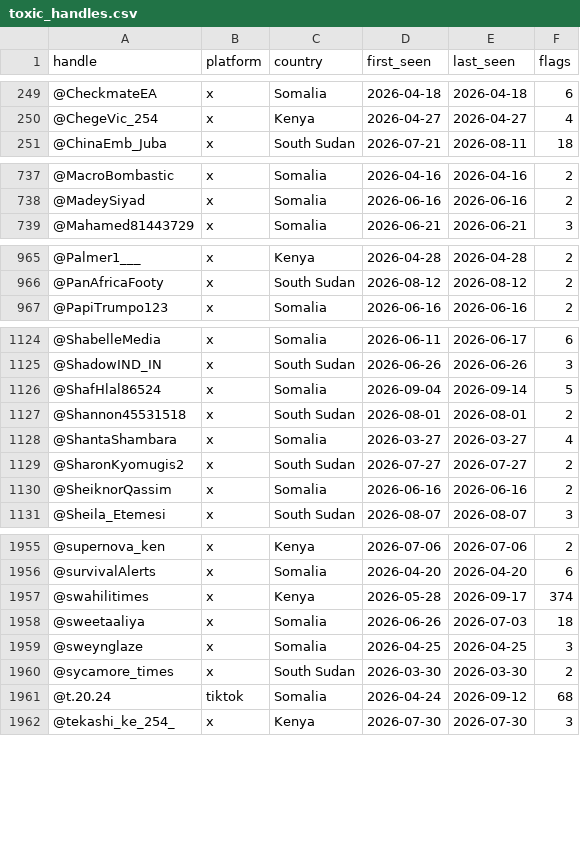
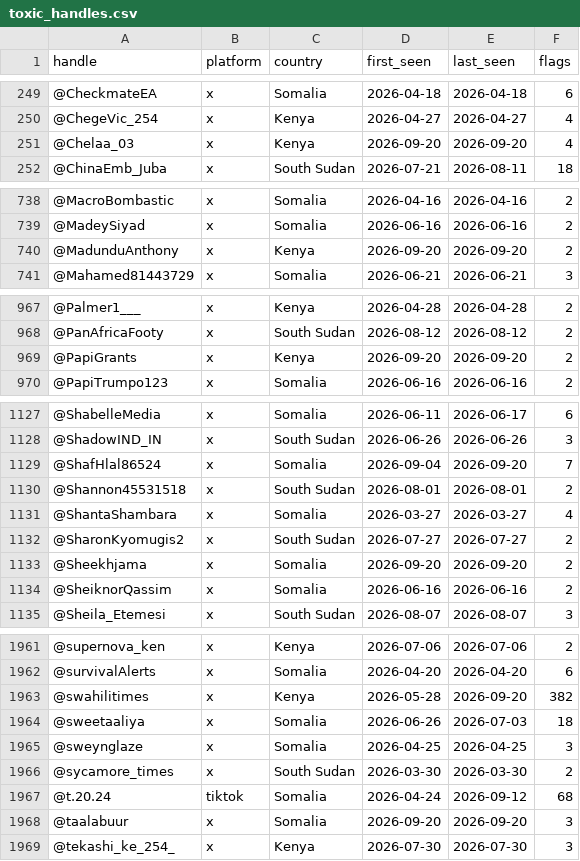
Before and after one commit to KSvend/IRIS, a CSV file: monitoring/autolearn/toxic_handles.csv, drawn as a sheet; only a part is shown, gaps mark what is left out; the diff covers the shown part only.

```diff
--- a/monitoring/autolearn/toxic_handles.csv
+++ b/monitoring/autolearn/toxic_handles.csv
@@ -250,2 +250,3 @@ handle,platform,country,first_seen,last_seen,flags
 @ChegeVic_254,x,Kenya,2026-04-27,2026-04-27,4
+@Chelaa_03,x,Kenya,2026-09-20,2026-09-20,4
 @ChinaEmb_Juba,x,South Sudan,2026-07-21,2026-08-11,18
@@ -738,2 +739,3 @@ handle,platform,country,first_seen,last_seen,flags
 @MadeySiyad,x,Somalia,2026-06-16,2026-06-16,2
+@MadunduAnthony,x,Kenya,2026-09-20,2026-09-20,2
 @Mahamed81443729,x,Somalia,2026-06-21,2026-06-21,3
@@ -966,2 +968,3 @@ handle,platform,country,first_seen,last_seen,flags
 @PanAfricaFooty,x,South Sudan,2026-08-12,2026-08-12,2
+@PapiGrants,x,Kenya,2026-09-20,2026-09-20,2
 @PapiTrumpo123,x,Somalia,2026-06-16,2026-06-16,2
@@ -1125,3 +1128,3 @@ handle,platform,country,first_seen,last_seen,flags
 @ShadowIND_IN,x,South Sudan,2026-06-26,2026-06-26,3
-@ShafHlal86524,x,Somalia,2026-09-04,2026-09-14,5
+@ShafHlal86524,x,Somalia,2026-09-04,2026-09-20,7
 @Shannon45531518,x,South Sudan,2026-08-01,2026-08-01,2
@@ -1129,2 +1132,3 @@ handle,platform,country,first_seen,last_seen,flags
 @SharonKyomugis2,x,South Sudan,2026-07-27,2026-07-27,2
+@Sheekhjama,x,Somalia,2026-09-20,2026-09-20,2
 @SheiknorQassim,x,Somalia,2026-06-16,2026-06-16,2
@@ -1956,3 +1962,3 @@ handle,platform,country,first_seen,last_seen,flags
 @survivalAlerts,x,Somalia,2026-04-20,2026-04-20,6
-@swahilitimes,x,Kenya,2026-05-28,2026-09-17,374
+@swahilitimes,x,Kenya,2026-05-28,2026-09-20,382
 @sweetaaliya,x,Somalia,2026-06-26,2026-07-03,18
@@ -1961,2 +1967,3 @@ handle,platform,country,first_seen,last_seen,flags
 @t.20.24,tiktok,Somalia,2026-04-24,2026-09-12,68
+@taalabuur,x,Somalia,2026-09-20,2026-09-20,3
 @tekashi_ke_254_,x,Kenya,2026-07-30,2026-07-30,3
```
Also changed, not shown: 2 added rows and 26 edited cells elsewhere in this file, monitoring/autolearn/learned_keywords_hs.csv, monitoring/autolearn/narrative_discoveries.csv, 9 other files.
